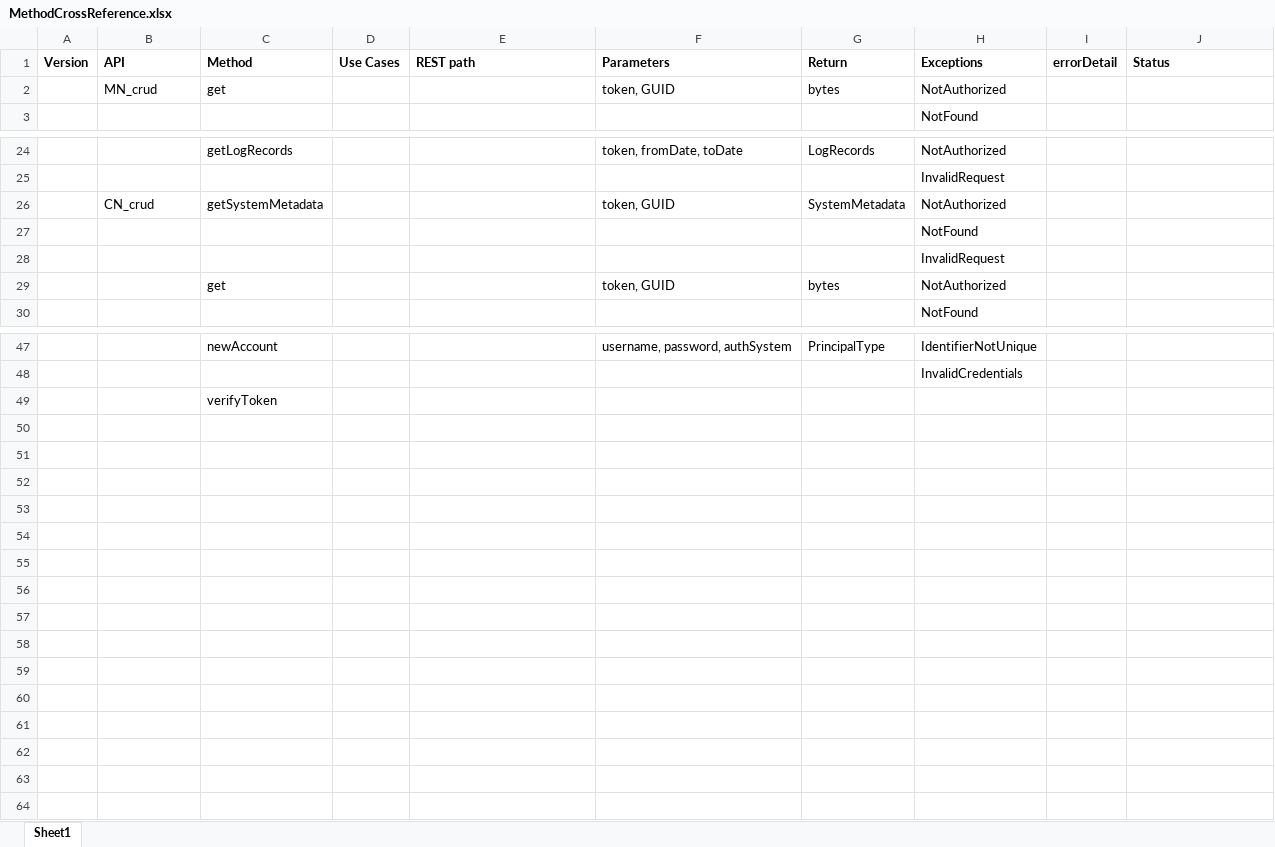
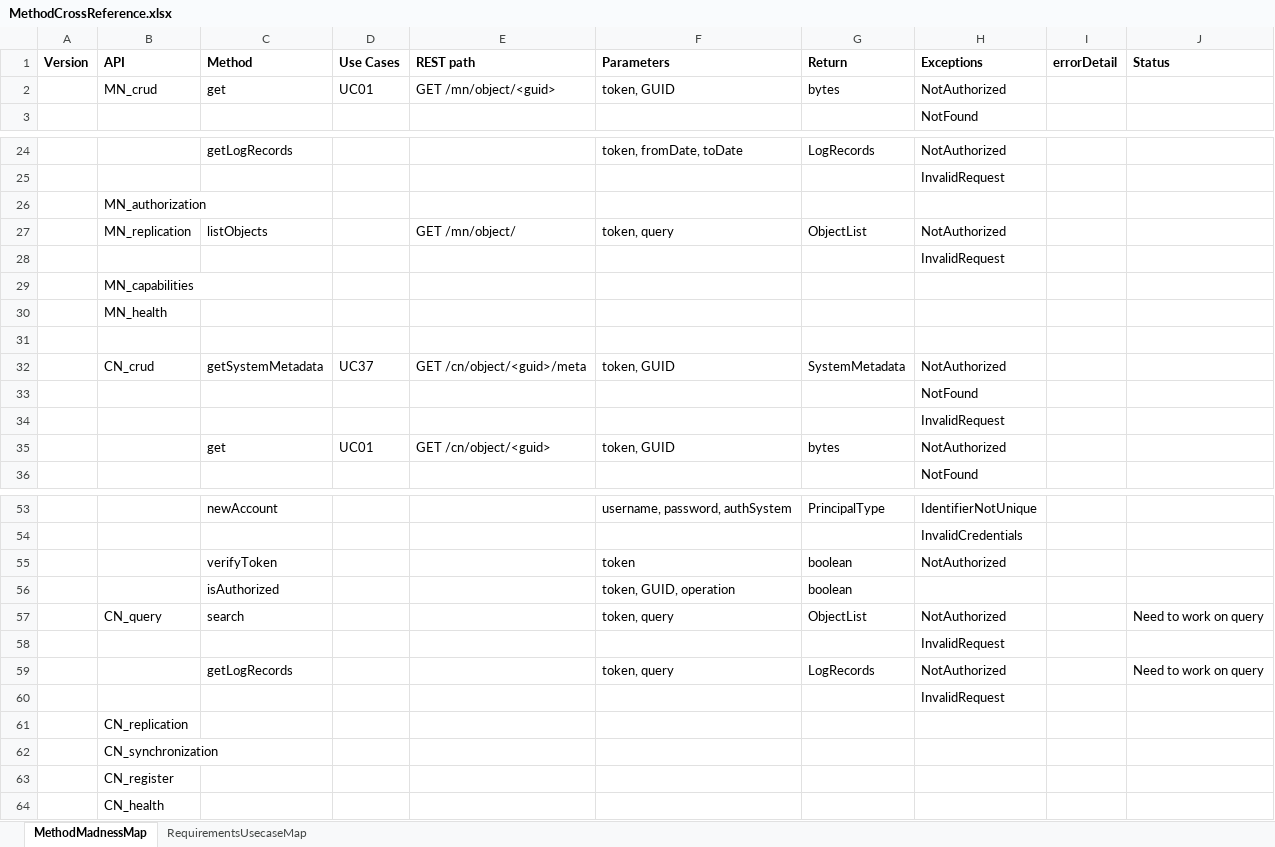
Before and after one commit to datadavev/DataONE_architecture, an Excel workbook: MethodCrossReference.xlsx, sheet MethodMadnessMap, drawn as a sheet; only a part is shown, gaps mark what is left out; values as stored, in another font and other column widths than the file's, no borders; removed rows and columns are numbered as before the commit, all else as after; the diff covers the shown part only; the diff names each change by its address in the sheet, - before the commit and + after, or states it on an @@ line.

```diff
--- a/MethodCrossReference.xlsx (sheet MethodMadnessMap)
+++ b/MethodCrossReference.xlsx (sheet MethodMadnessMap)
-sheet tab: Sheet1
+sheet tab: MethodMadnessMap
+sheet tab: RequirementsUsecaseMap
-D2 (Use Cases): (empty)
+D2 (Use Cases): UC01
-E2 (REST path): (empty)
+E2 (REST path): GET /mn/object/<guid>
+row 26:  | MN_authorization
+row 27:  | MN_replication | listObjects |  | GET /mn/object/ | token, query | ObjectList | NotAuthorized
+row 28:  |  |  |  |  |  |  | InvalidRequest
+row 29:  | MN_capabilities
+row 30:  | MN_health
+row 31: (empty)
-D32 (Use Cases): (empty)
+D32 (Use Cases): UC37
-E32 (REST path): (empty)
+E32 (REST path): GET /cn/object/<guid>/meta
-D35 (Use Cases): (empty)
+D35 (Use Cases): UC01
-E35 (REST path): (empty)
+E35 (REST path): GET /cn/object/<guid>
-row 49:  |  | verifyToken
+row 55:  |  | verifyToken |  |  | token | boolean | NotAuthorized
+row 56:  |  | isAuthorized |  |  | token, GUID, operation | boolean
+row 57:  | CN_query | search |  |  | token, query | ObjectList | NotAuthorized |  | Need to work on query
+row 58:  |  |  |  |  |  |  | InvalidRequest
+row 59:  |  | getLogRecords |  |  | token, query | LogRecords | NotAuthorized |  | Need to work on query
+row 60:  |  |  |  |  |  |  | InvalidRequest
+row 61:  | CN_replication
+row 62:  | CN_synchronization
+row 63:  | CN_register
+row 64:  | CN_health
```
Also changed, not shown: 2 edited cells elsewhere in this sheet, 49 other files.
